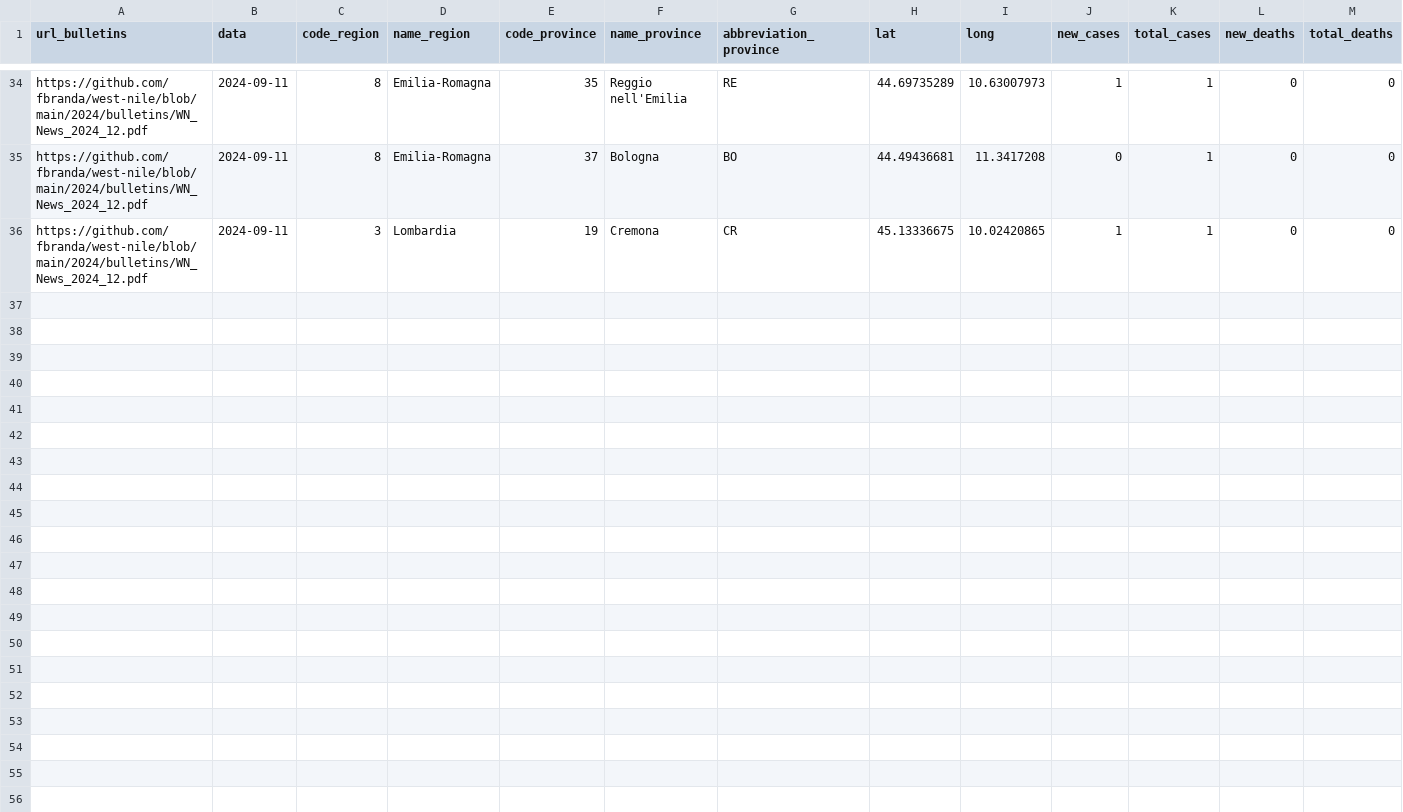
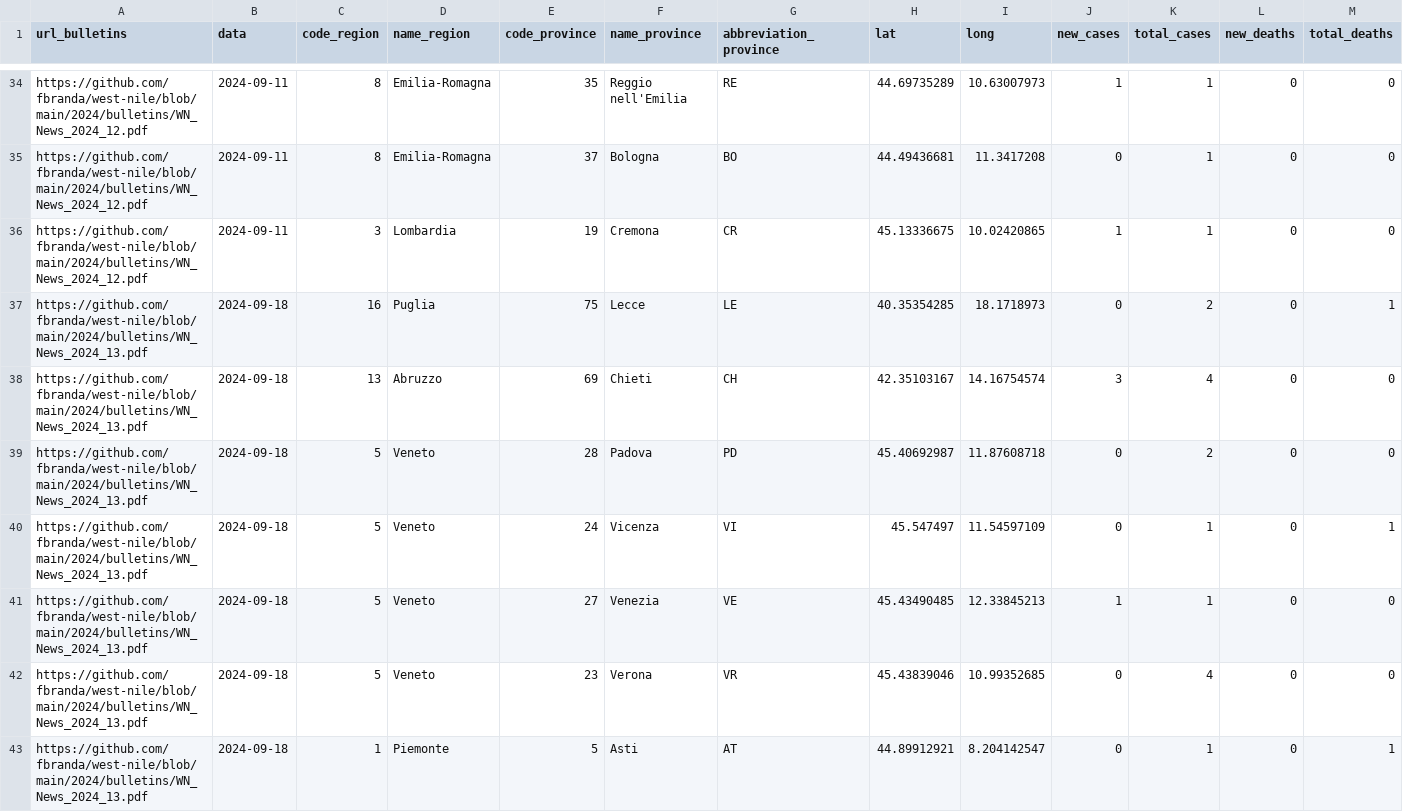
Before and after one commit to fbranda/west-nile, a CSV file: 2024/equids-surveillance/wn-ita-equids-surveillance-2024.csv, drawn as a sheet; only a part is shown, gaps mark what is left out; rows hold the shown columns only; the diff covers the shown part only; the diff names each change by its address in the sheet, - before the commit and + after, or states it on an @@ line.

Commit message:
Add files via upload

```diff
--- a/2024/equids-surveillance/wn-ita-equids-surveillance-2024.csv
+++ b/2024/equids-surveillance/wn-ita-equids-surveillance-2024.csv
+row 37: https://github.com/fbranda/west-nile/blob/main/2024/bulletins/WN_News_2024_13.pdf | 2024-09-18 | 16 | Puglia | 75 | Lecce | LE | 40.35354285 | 18.1718973 | 0 | 2 | 0 | 1
+row 38: https://github.com/fbranda/west-nile/blob/main/2024/bulletins/WN_News_2024_13.pdf | 2024-09-18 | 13 | Abruzzo | 69 | Chieti | CH | 42.35103167 | 14.16754574 | 3 | 4 | 0 | 0
+row 39: https://github.com/fbranda/west-nile/blob/main/2024/bulletins/WN_News_2024_13.pdf | 2024-09-18 | 5 | Veneto | 28 | Padova | PD | 45.40692987 | 11.87608718 | 0 | 2 | 0 | 0
+row 40: https://github.com/fbranda/west-nile/blob/main/2024/bulletins/WN_News_2024_13.pdf | 2024-09-18 | 5 | Veneto | 24 | Vicenza | VI | 45.547497 | 11.54597109 | 0 | 1 | 0 | 1
+row 41: https://github.com/fbranda/west-nile/blob/main/2024/bulletins/WN_News_2024_13.pdf | 2024-09-18 | 5 | Veneto | 27 | Venezia | VE | 45.43490485 | 12.33845213 | 1 | 1 | 0 | 0
+row 42: https://github.com/fbranda/west-nile/blob/main/2024/bulletins/WN_News_2024_13.pdf | 2024-09-18 | 5 | Veneto | 23 | Verona | VR | 45.43839046 | 10.99352685 | 0 | 4 | 0 | 0
+row 43: https://github.com/fbranda/west-nile/blob/main/2024/bulletins/WN_News_2024_13.pdf | 2024-09-18 | 1 | Piemonte | 5 | Asti | AT | 44.89912921 | 8.204142547 | 0 | 1 | 0 | 1
```
Also changed, not shown: 7 added rows elsewhere in this file.
